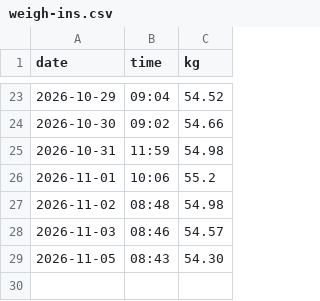
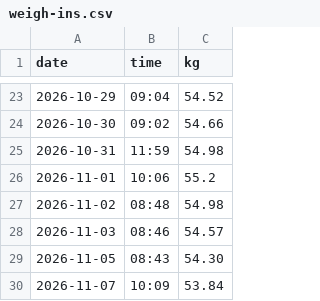
Before and after one commit to pondorasti/alexandru, a CSV file: apps/macro/content/weigh-ins.csv, drawn as a sheet; only a part is shown, gaps mark what is left out.

```diff
--- a/apps/macro/content/weigh-ins.csv
+++ b/apps/macro/content/weigh-ins.csv
@@ -29 +29,2 @@ date,time,kg
 2026-11-05,08:43,54.30
+2026-11-07,10:09,53.84
```
Also changed, not shown: apps/macro/content/energy.csv.
